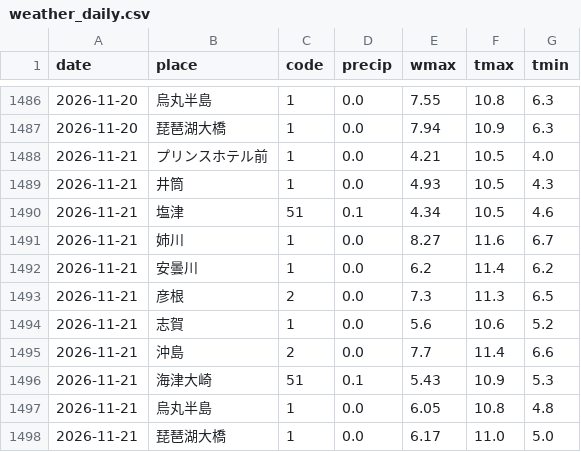
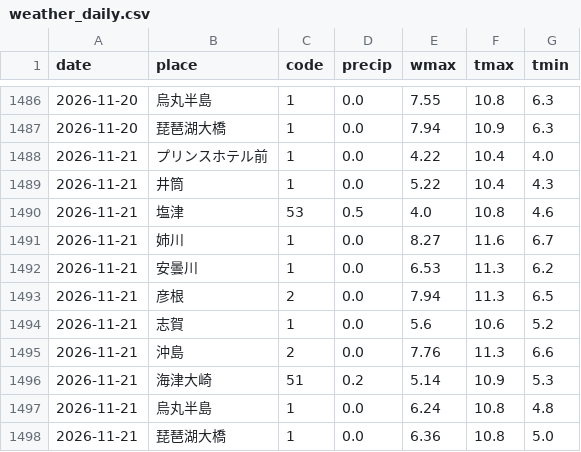
Before and after one commit to suzuhaya5666-lgtm/biwako-opendata, a CSV file: data/weather_daily.csv, drawn as a sheet; only a part is shown, gaps mark what is left out.

```diff
--- a/data/weather_daily.csv
+++ b/data/weather_daily.csv
@@ -1487,12 +1487,12 @@ date,place,code,precip,wmax,tmax,tmin
 2026-11-20,琵琶湖大橋,1,0.0,7.94,10.9,6.3
-2026-11-21,プリンスホテル前,1,0.0,4.21,10.5,4.0
-2026-11-21,井筒,1,0.0,4.93,10.5,4.3
-2026-11-21,塩津,51,0.1,4.34,10.5,4.6
+2026-11-21,プリンスホテル前,1,0.0,4.22,10.4,4.0
+2026-11-21,井筒,1,0.0,5.22,10.4,4.3
+2026-11-21,塩津,53,0.5,4.0,10.8,4.6
 2026-11-21,姉川,1,0.0,8.27,11.6,6.7
-2026-11-21,安曇川,1,0.0,6.2,11.4,6.2
-2026-11-21,彦根,2,0.0,7.3,11.3,6.5
+2026-11-21,安曇川,1,0.0,6.53,11.3,6.2
+2026-11-21,彦根,2,0.0,7.94,11.3,6.5
 2026-11-21,志賀,1,0.0,5.6,10.6,5.2
-2026-11-21,沖島,2,0.0,7.7,11.4,6.6
-2026-11-21,海津大崎,51,0.1,5.43,10.9,5.3
-2026-11-21,烏丸半島,1,0.0,6.05,10.8,4.8
-2026-11-21,琵琶湖大橋,1,0.0,6.17,11.0,5.0
+2026-11-21,沖島,2,0.0,7.76,11.3,6.6
+2026-11-21,海津大崎,51,0.2,5.14,10.9,5.3
+2026-11-21,烏丸半島,1,0.0,6.24,10.8,4.8
+2026-11-21,琵琶湖大橋,1,0.0,6.36,10.8,5.0
```
Also changed, not shown: data/observations.csv, data/rivers.csv, 2 other files.
